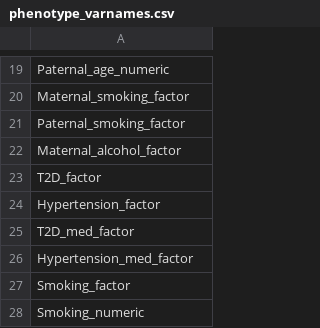
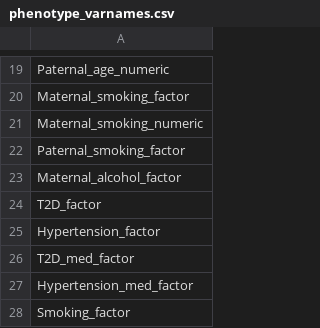
Before and after one commit to MRCIEU/DEEP_mqtls, a CSV file: resources/datacheck/phenotype_varnames.csv, drawn as a sheet; only a part is shown, gaps mark what is left out; the shorter side is filled out with more unchanged rows.

Commit message:
add Maternal_smoking_numeric

```diff
--- a/resources/datacheck/phenotype_varnames.csv
+++ b/resources/datacheck/phenotype_varnames.csv
@@ -20,2 +20,3 @@ Paternal_age_numeric
 Maternal_smoking_factor
+Maternal_smoking_numeric
 Paternal_smoking_factor
```
